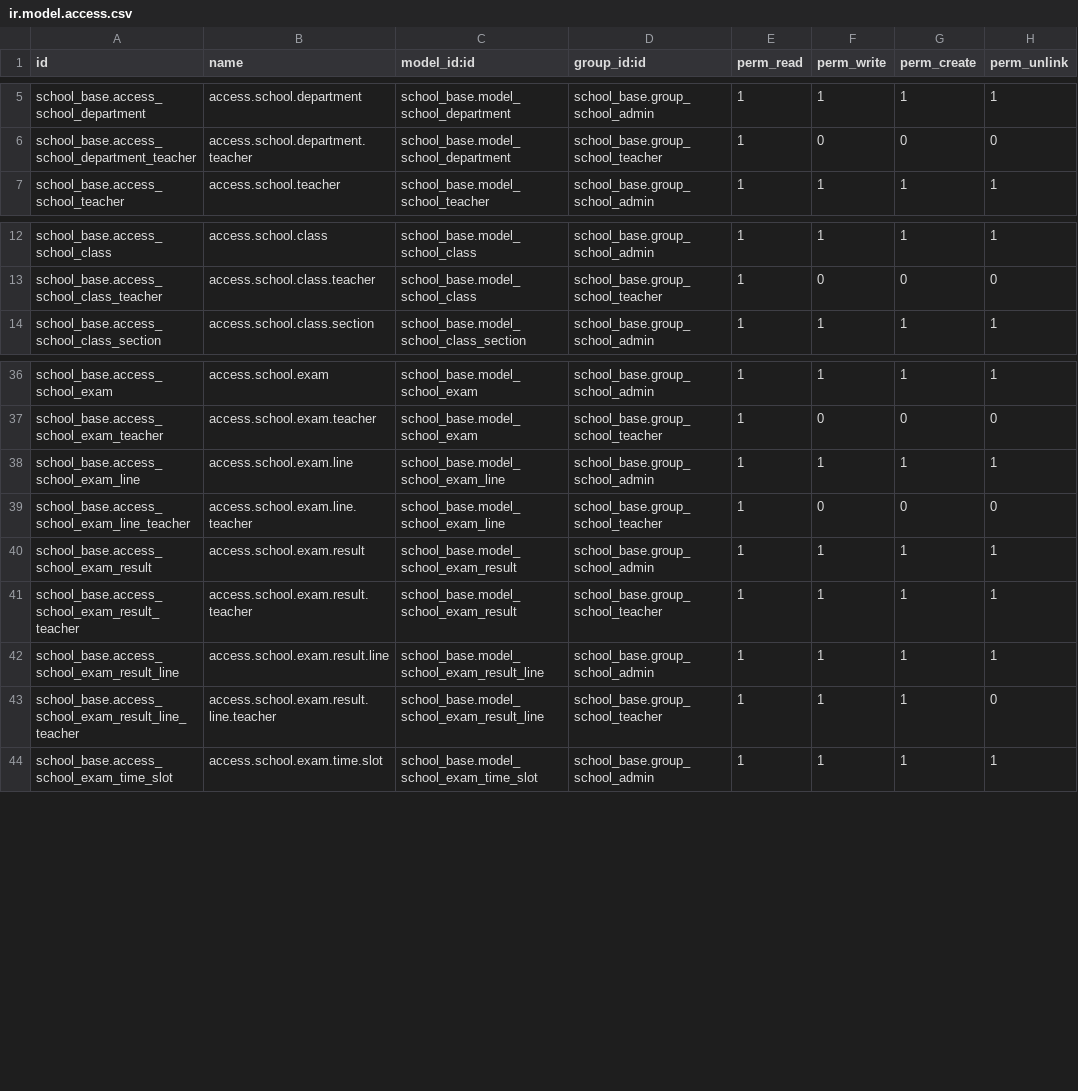
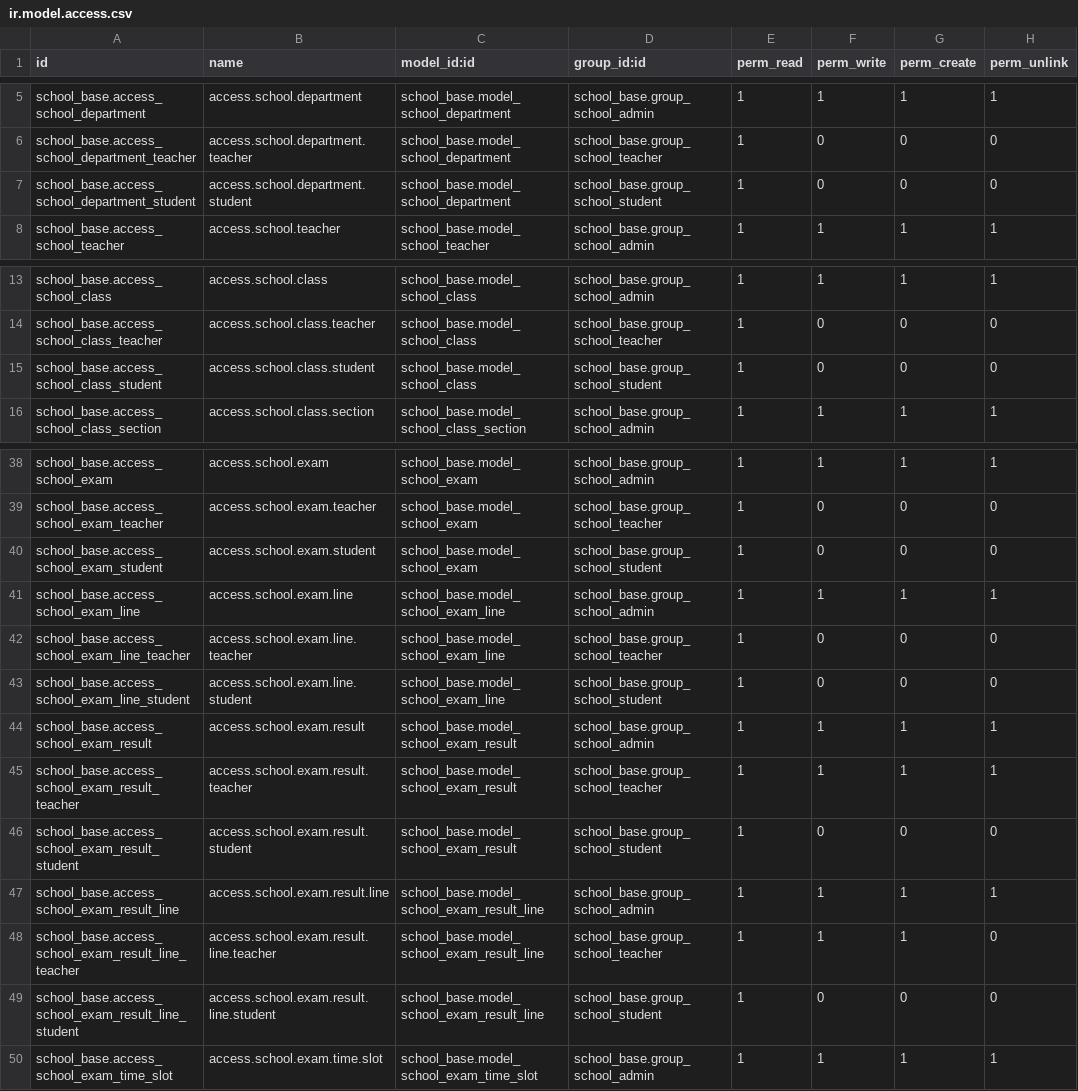
Before and after one commit to sohan964/school_base, a CSV file: security/ir.model.access.csv, drawn as a sheet; only a part is shown, gaps mark what is left out; the diff names each change by its address in the sheet, - before the commit and + after, or states it on an @@ line.

Commit message:
exam result kpicard dashboard done

```diff
--- a/security/ir.model.access.csv
+++ b/security/ir.model.access.csv
+row 7: school_base.access_school_department_student | access.school.department.student | school_base.model_school_department | school_base.group_school_student | 1 | 0 | 0 | 0
+row 15: school_base.access_school_class_student | access.school.class.student | school_base.model_school_class | school_base.group_school_student | 1 | 0 | 0 | 0
+row 40: school_base.access_school_exam_student | access.school.exam.student | school_base.model_school_exam | school_base.group_school_student | 1 | 0 | 0 | 0
+row 43: school_base.access_school_exam_line_student | access.school.exam.line.student | school_base.model_school_exam_line | school_base.group_school_student | 1 | 0 | 0 | 0
+row 46: school_base.access_school_exam_result_student | access.school.exam.result.student | school_base.model_school_exam_result | school_base.group_school_student | 1 | 0 | 0 | 0
+row 49: school_base.access_school_exam_result_line_student | access.school.exam.result.line.student | school_base.model_school_exam_result_line | school_base.group_school_student | 1 | 0 | 0 | 0
```
Also changed, not shown: 4 other files.
